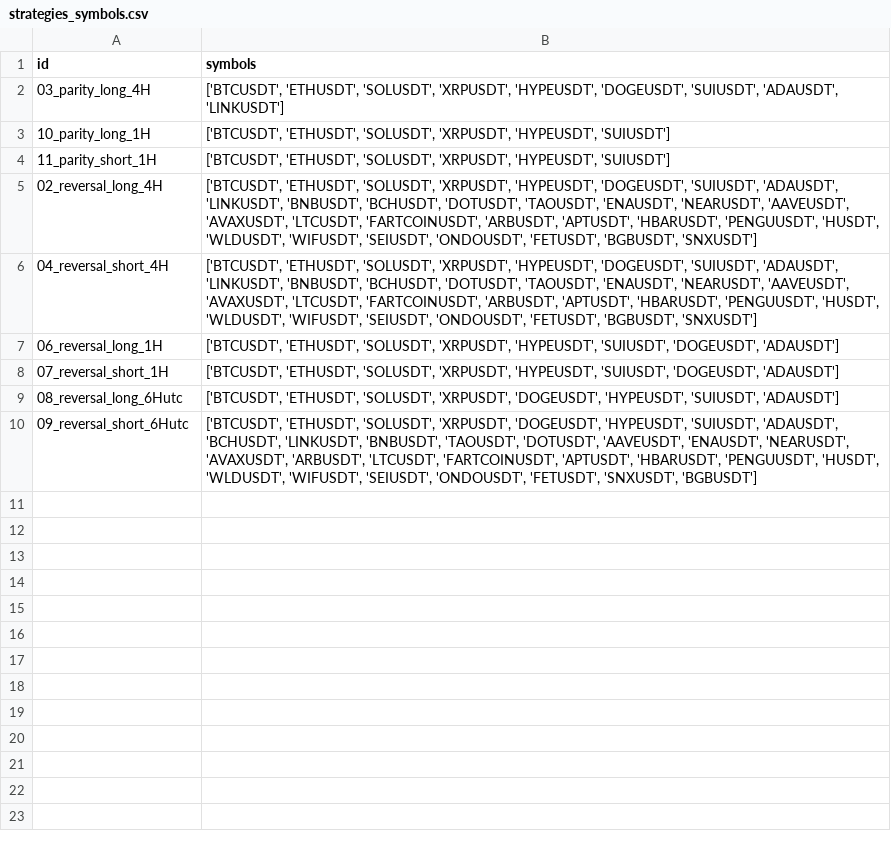
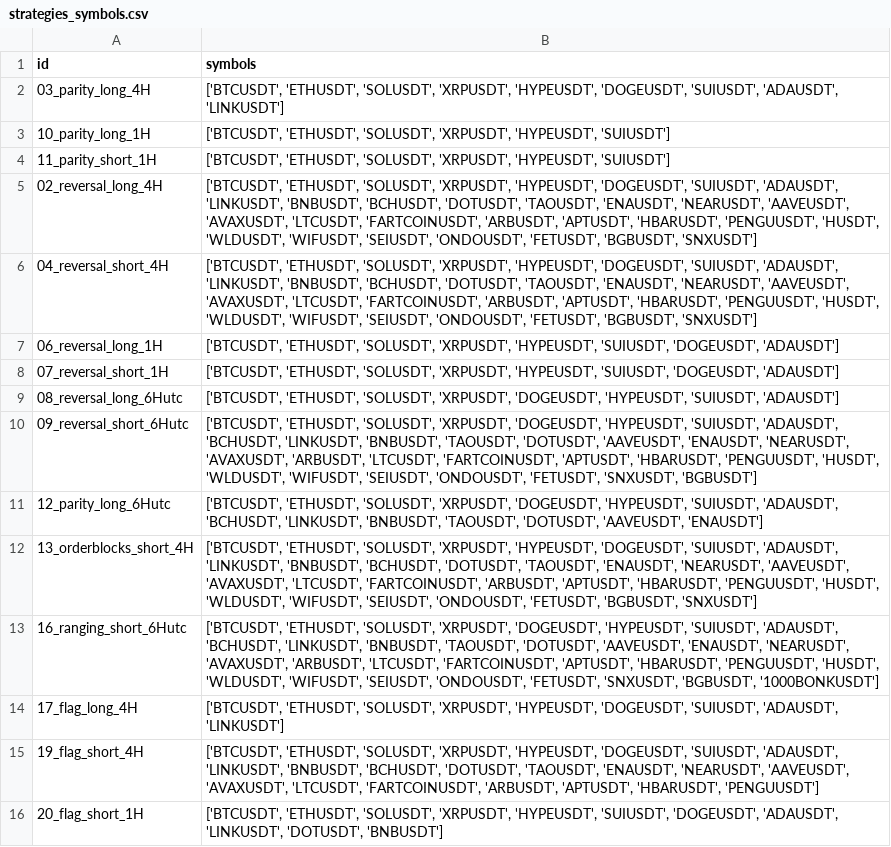
Before and after one commit to Javi826/quant_g, a CSV file: bitget/BOT_batch/strategies_symbols.csv, drawn as a sheet; the diff names each change by its address in the sheet, - before the commit and + after, or states it on an @@ line.

```diff
--- a/bitget/BOT_batch/strategies_symbols.csv
+++ b/bitget/BOT_batch/strategies_symbols.csv
+row 11: 12_parity_long_6Hutc | ['BTCUSDT', 'ETHUSDT', 'SOLUSDT', 'XRPUSDT', 'DOGEUSDT', 'HYPEUSDT', 'SUIUSDT', 'ADAUSDT', 'BCHUSDT', 'LINKUSDT', 'BNBUSDT', 'TAOUSDT', 'DOTUSDT', 'AAVEUSDT', 'ENAUSDT']
+row 12: 13_orderblocks_short_4H | ['BTCUSDT', 'ETHUSDT', 'SOLUSDT', 'XRPUSDT', 'HYPEUSDT', 'DOGEUSDT', 'SUIUSDT', 'ADAUSDT', 'LINKUSDT', 'BNBUSDT', 'BCHUSDT', 'DOTUSDT', 'TAOUSDT', 'ENAUSDT', 'NEARUSDT', 'AAVEUSDT', 'AVAXUSDT', 'LTCUSDT', 'FARTCOINUSDT', 'ARBUSDT', 'APTUSDT', 'HBARUSDT', 'PENGUUSDT', 'HUSDT', 'WLDUSDT', 'WIFUSDT', 'SEIUSDT', 'ONDOUSDT', 'FETUSDT', 'BGBUSDT', 'SNXUSDT']
+row 13: 16_ranging_short_6Hutc | ['BTCUSDT', 'ETHUSDT', 'SOLUSDT', 'XRPUSDT', 'DOGEUSDT', 'HYPEUSDT', 'SUIUSDT', 'ADAUSDT', 'BCHUSDT', 'LINKUSDT', 'BNBUSDT', 'TAOUSDT', 'DOTUSDT', 'AAVEUSDT', 'ENAUSDT', 'NEARUSDT', 'AVAXUSDT', 'ARBUSDT', 'LTCUSDT', 'FARTCOINUSDT', 'APTUSDT', 'HBARUSDT', 'PENGUUSDT', 'HUSDT', 'WLDUSDT', 'WIFUSDT', 'SEIUSDT', 'ONDOUSDT', 'FETUSDT', 'SNXUSDT', 'BGBUSDT', '1000BONKUSDT']
+row 14: 17_flag_long_4H | ['BTCUSDT', 'ETHUSDT', 'SOLUSDT', 'XRPUSDT', 'HYPEUSDT', 'DOGEUSDT', 'SUIUSDT', 'ADAUSDT', 'LINKUSDT']
+row 15: 19_flag_short_4H | ['BTCUSDT', 'ETHUSDT', 'SOLUSDT', 'XRPUSDT', 'HYPEUSDT', 'DOGEUSDT', 'SUIUSDT', 'ADAUSDT', 'LINKUSDT', 'BNBUSDT', 'BCHUSDT', 'DOTUSDT', 'TAOUSDT', 'ENAUSDT', 'NEARUSDT', 'AAVEUSDT', 'AVAXUSDT', 'LTCUSDT', 'FARTCOINUSDT', 'ARBUSDT', 'APTUSDT', 'HBARUSDT', 'PENGUUSDT']
+row 16: 20_flag_short_1H | ['BTCUSDT', 'ETHUSDT', 'SOLUSDT', 'XRPUSDT', 'HYPEUSDT', 'SUIUSDT', 'DOGEUSDT', 'ADAUSDT', 'LINKUSDT', 'DOTUSDT', 'BNBUSDT']
```
Also changed, not shown: bitget/BOT_batch/strategies_params.csv, 3 other files.
